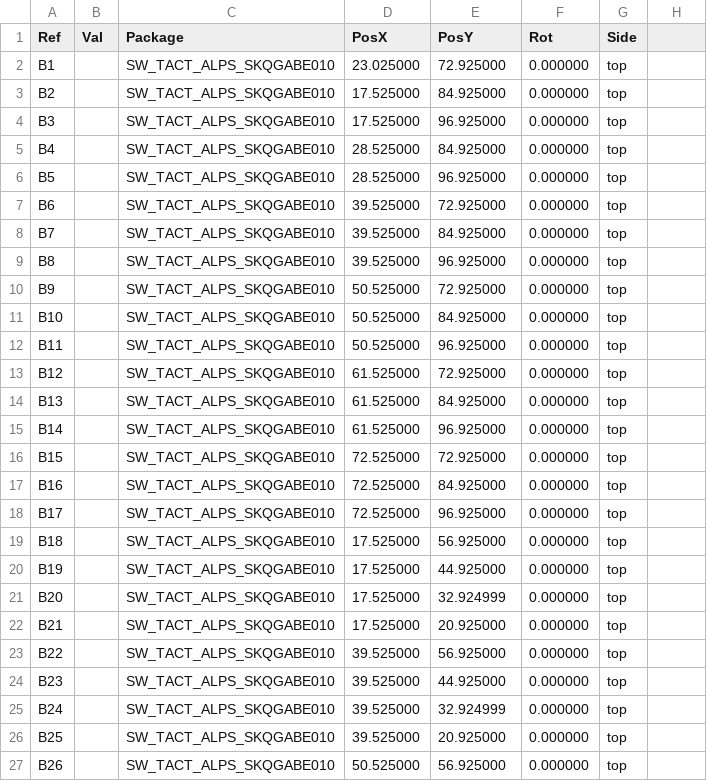
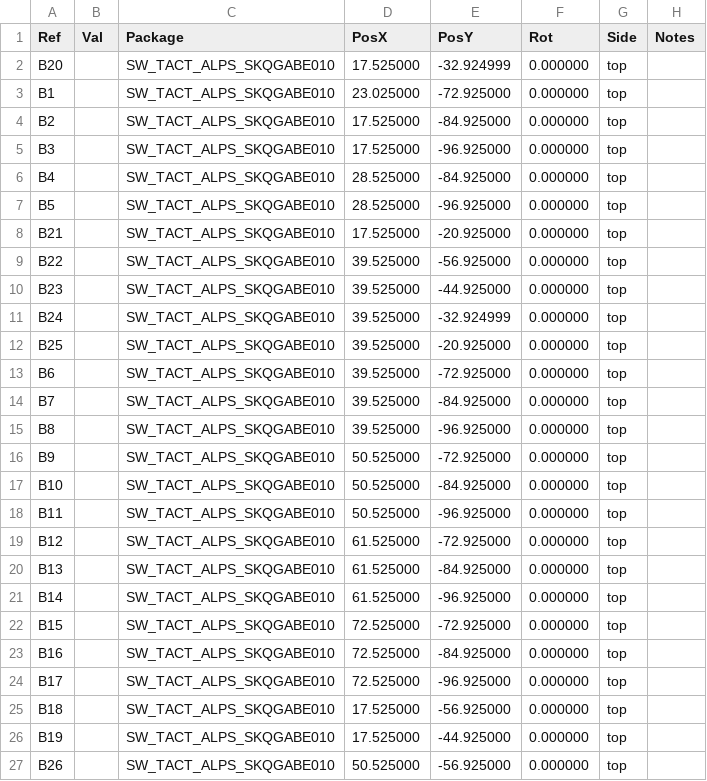
Before and after one commit to abagher2/watch-calc-32, a CSV file: Hardware/centroid.csv, drawn as a sheet; only a part is shown; the diff covers the shown part only.

```diff
--- a/Hardware/centroid.csv
+++ b/Hardware/centroid.csv
@@ -1,27 +1,27 @@
-Ref,Val,Package,PosX,PosY,Rot,Side
-"B1","","SW_TACT_ALPS_SKQGABE010",23.025000,72.925000,0.000000,top
-"B2","","SW_TACT_ALPS_SKQGABE010",17.525000,84.925000,0.000000,top
-"B3","","SW_TACT_ALPS_SKQGABE010",17.525000,96.925000,0.000000,top
-"B4","","SW_TACT_ALPS_SKQGABE010",28.525000,84.925000,0.000000,top
-"B5","","SW_TACT_ALPS_SKQGABE010",28.525000,96.925000,0.000000,top
-"B6","","SW_TACT_ALPS_SKQGABE010",39.525000,72.925000,0.000000,top
-"B7","","SW_TACT_ALPS_SKQGABE010",39.525000,84.925000,0.000000,top
-"B8","","SW_TACT_ALPS_SKQGABE010",39.525000,96.925000,0.000000,top
-"B9","","SW_TACT_ALPS_SKQGABE010",50.525000,72.925000,0.000000,top
-"B10","","SW_TACT_ALPS_SKQGABE010",50.525000,84.925000,0.000000,top
-"B11","","SW_TACT_ALPS_SKQGABE010",50.525000,96.925000,0.000000,top
-"B12","","SW_TACT_ALPS_SKQGABE010",61.525000,72.925000,0.000000,top
-"B13","","SW_TACT_ALPS_SKQGABE010",61.525000,84.925000,0.000000,top
-"B14","","SW_TACT_ALPS_SKQGABE010",61.525000,96.925000,0.000000,top
-"B15","","SW_TACT_ALPS_SKQGABE010",72.525000,72.925000,0.000000,top
-"B16","","SW_TACT_ALPS_SKQGABE010",72.525000,84.925000,0.000000,top
-"B17","","SW_TACT_ALPS_SKQGABE010",72.525000,96.925000,0.000000,top
-"B18","","SW_TACT_ALPS_SKQGABE010",17.525000,56.925000,0.000000,top
-"B19","","SW_TACT_ALPS_SKQGABE010",17.525000,44.925000,0.000000,top
-"B20","","SW_TACT_ALPS_SKQGABE010",17.525000,32.924999,0.000000,top
-"B21","","SW_TACT_ALPS_SKQGABE010",17.525000,20.925000,0.000000,top
-"B22","","SW_TACT_ALPS_SKQGABE010",39.525000,56.925000,0.000000,top
-"B23","","SW_TACT_ALPS_SKQGABE010",39.525000,44.925000,0.000000,top
-"B24","","SW_TACT_ALPS_SKQGABE010",39.525000,32.924999,0.000000,top
-"B25","","SW_TACT_ALPS_SKQGABE010",39.525000,20.925000,0.000000,top
-"B26","","SW_TACT_ALPS_SKQGABE010",50.525000,56.925000,0.000000,top
+Ref,Val,Package,PosX,PosY,Rot,Side,Notes
+B20,,SW_TACT_ALPS_SKQGABE010,17.525000,-32.924999,0.000000,top,
+B1,,SW_TACT_ALPS_SKQGABE010,23.025000,-72.925000,0.000000,top,
+B2,,SW_TACT_ALPS_SKQGABE010,17.525000,-84.925000,0.000000,top,
+B3,,SW_TACT_ALPS_SKQGABE010,17.525000,-96.925000,0.000000,top,
+B4,,SW_TACT_ALPS_SKQGABE010,28.525000,-84.925000,0.000000,top,
+B5,,SW_TACT_ALPS_SKQGABE010,28.525000,-96.925000,0.000000,top,
+B21,,SW_TACT_ALPS_SKQGABE010,17.525000,-20.925000,0.000000,top,
+B22,,SW_TACT_ALPS_SKQGABE010,39.525000,-56.925000,0.000000,top,
+B23,,SW_TACT_ALPS_SKQGABE010,39.525000,-44.925000,0.000000,top,
+B24,,SW_TACT_ALPS_SKQGABE010,39.525000,-32.924999,0.000000,top,
+B25,,SW_TACT_ALPS_SKQGABE010,39.525000,-20.925000,0.000000,top,
+B6,,SW_TACT_ALPS_SKQGABE010,39.525000,-72.925000,0.000000,top,
+B7,,SW_TACT_ALPS_SKQGABE010,39.525000,-84.925000,0.000000,top,
+B8,,SW_TACT_ALPS_SKQGABE010,39.525000,-96.925000,0.000000,top,
+B9,,SW_TACT_ALPS_SKQGABE010,50.525000,-72.925000,0.000000,top,
+B10,,SW_TACT_ALPS_SKQGABE010,50.525000,-84.925000,0.000000,top,
+B11,,SW_TACT_ALPS_SKQGABE010,50.525000,-96.925000,0.000000,top,
+B12,,SW_TACT_ALPS_SKQGABE010,61.525000,-72.925000,0.000000,top,
+B13,,SW_TACT_ALPS_SKQGABE010,61.525000,-84.925000,0.000000,top,
+B14,,SW_TACT_ALPS_SKQGABE010,61.525000,-96.925000,0.000000,top,
+B15,,SW_TACT_ALPS_SKQGABE010,72.525000,-72.925000,0.000000,top,
+B16,,SW_TACT_ALPS_SKQGABE010,72.525000,-84.925000,0.000000,top,
+B17,,SW_TACT_ALPS_SKQGABE010,72.525000,-96.925000,0.000000,top,
+B18,,SW_TACT_ALPS_SKQGABE010,17.525000,-56.925000,0.000000,top,
+B19,,SW_TACT_ALPS_SKQGABE010,17.525000,-44.925000,0.000000,top,
+B26,,SW_TACT_ALPS_SKQGABE010,50.525000,-56.925000,0.000000,top,
```
Also changed, not shown: 4 added rows, 4 removed rows and 16 edited cells elsewhere in this file, Hardware/bom.csv, 20 other files.
